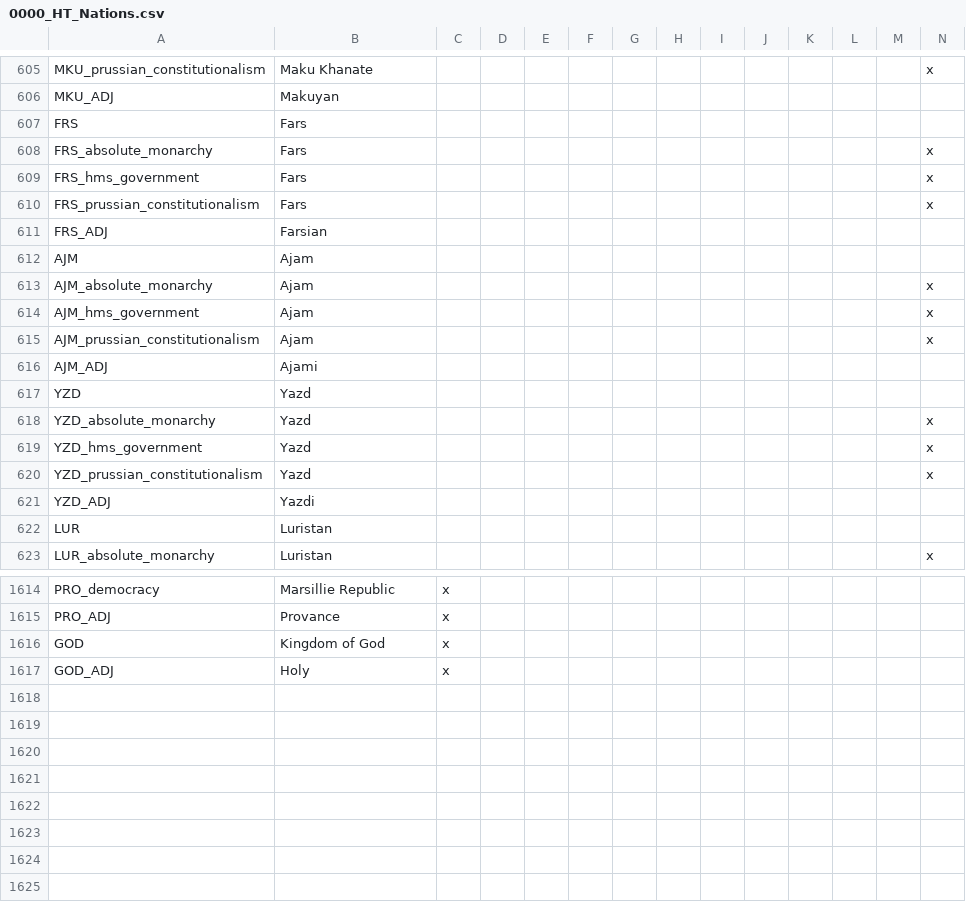
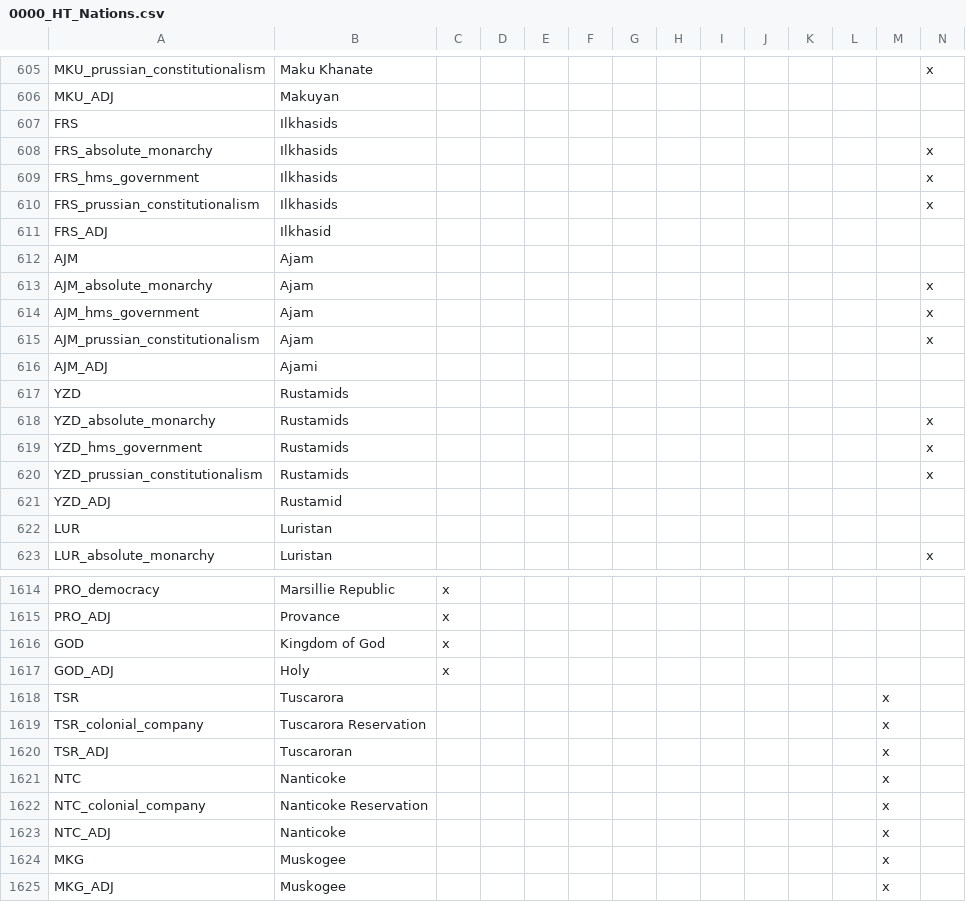
Before and after one commit to FeelsAtlasMan/Harald-s-Triumph-old-, a CSV file: [WIP]/[WIP]/localisation/0000_HT_Nations.csv, drawn as a sheet; only a part is shown, gaps mark what is left out; rows hold the shown columns only; the diff covers the shown part only; the diff names each change by its address in the sheet, - before the commit and + after, or states it on an @@ line.

```diff
--- a/[WIP]/[WIP]/localisation/0000_HT_Nations.csv
+++ b/[WIP]/[WIP]/localisation/0000_HT_Nations.csv
-B607:B610: Fars
+B607:B610: Ilkhasids
-B611: Farsian
+B611: Ilkhasid
-B617:B620: Yazd
+B617:B620: Rustamids
-B621: Yazdi
+B621: Rustamid
+row 1618: TSR | Tuscarora |  |  |  |  |  |  |  |  |  |  | x
+row 1619: TSR_colonial_company | Tuscarora Reservation |  |  |  |  |  |  |  |  |  |  | x
+row 1620: TSR_ADJ | Tuscaroran |  |  |  |  |  |  |  |  |  |  | x
+row 1621: NTC | Nanticoke |  |  |  |  |  |  |  |  |  |  | x
+row 1622: NTC_colonial_company | Nanticoke Reservation |  |  |  |  |  |  |  |  |  |  | x
+row 1623: NTC_ADJ | Nanticoke |  |  |  |  |  |  |  |  |  |  | x
+row 1624: MKG | Muskogee |  |  |  |  |  |  |  |  |  |  | x
+row 1625: MKG_ADJ | Muskogee |  |  |  |  |  |  |  |  |  |  | x
```
Also changed, not shown: 3 edited cells elsewhere in this file, [WIP]/[WIP]/localisation/0000_HT_Events.csv, [WIP]/[WIP]/localisation/0000_HT_events.csv, 42 other files.
